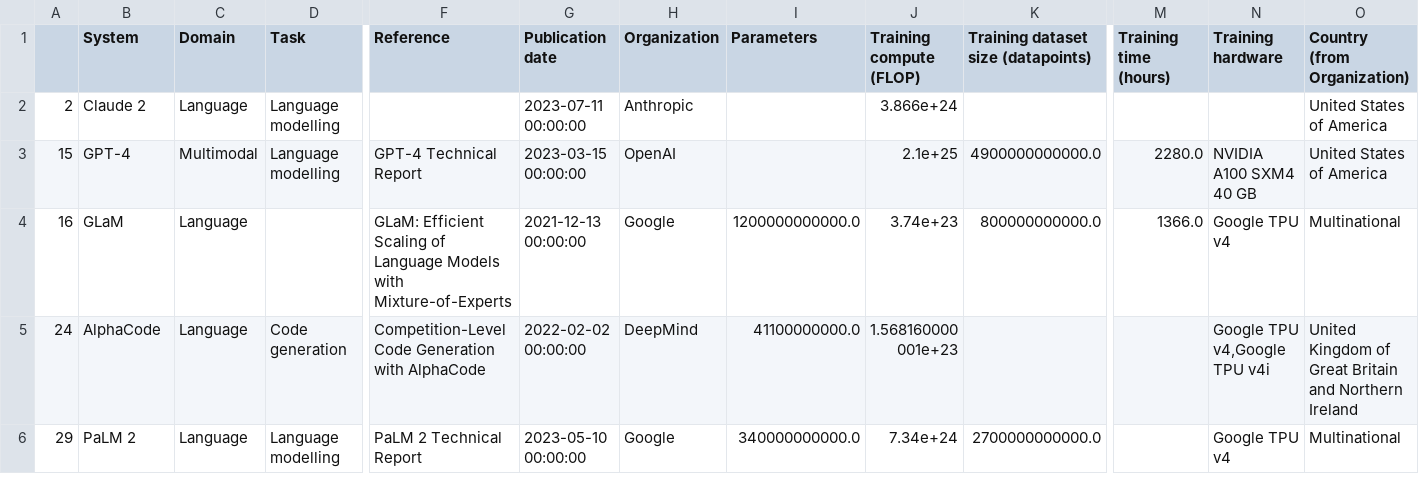
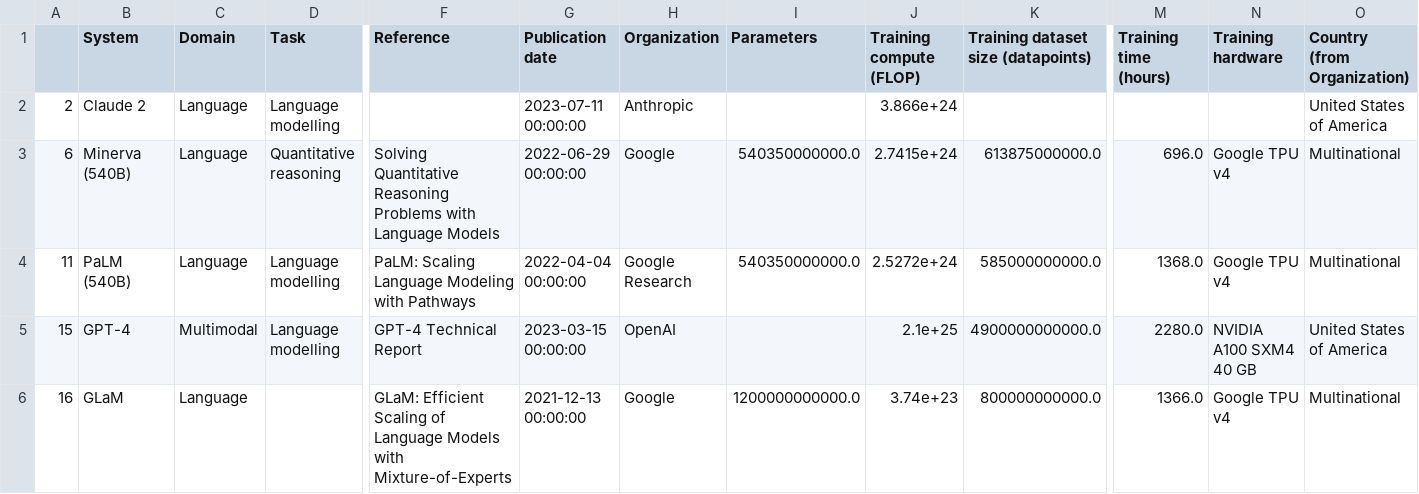
Before and after one commit to epoch-research/training-cost-trends, a CSV file: identify foundation models/foundation model prices.csv, drawn as a sheet; only a part is shown, gaps mark what is left out; the shorter side is filled out with more unchanged rows; rows hold the shown columns only; the diff names each change by its address in the sheet, - before the commit and + after, or states it on an @@ line.

Commit message:
fix: add foundation model name matches
Manually added Minerva and PaLM 540B to the list of foundation models because the name formats previously did not match.

```diff
--- a/identify foundation models/foundation model prices.csv
+++ b/identify foundation models/foundation model prices.csv
+row 3: 6 | Minerva (540B) | Language | Quantitative reasoning | Solving Quantitative Reasoning Problems with Language Models | 2022-06-29 00:00:00 | Google | 540350000000.0 | 2.7415e+24 | 613875000000.0 | 696.0 | Google TPU v4 | Multinational
+row 4: 11 | PaLM (540B) | Language | Language modelling | PaLM: Scaling Language Modeling with Pathways | 2022-04-04 00:00:00 | Google Research | 540350000000.0 | 2.5272e+24 | 585000000000.0 | 1368.0 | Google TPU v4 | Multinational
```
Also changed, not shown: identify foundation models/price dataset with FM indicator.csv, 1 other file.
